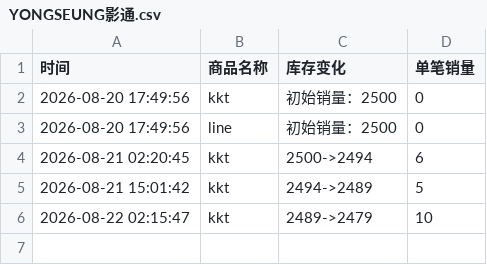
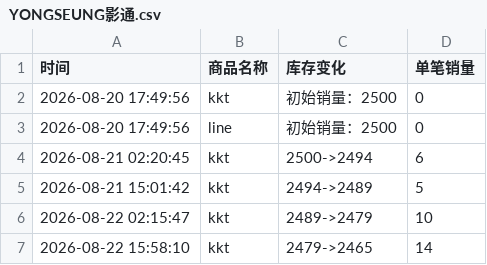
Before and after one commit to Juineii/verivery_md0822, a CSV file: YONGSEUNG影通.csv, drawn as a sheet.

Commit message:
自动更新数据 2026-08-22 15:58:45

```diff
--- a/YONGSEUNG影通.csv
+++ b/YONGSEUNG影通.csv
@@ -6 +6,2 @@
 2026-08-22 02:15:47,kkt,2489->2479,10
+2026-08-22 15:58:10,kkt,2479->2465,14
```
